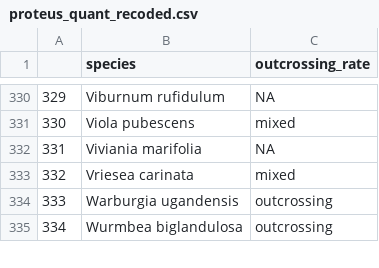
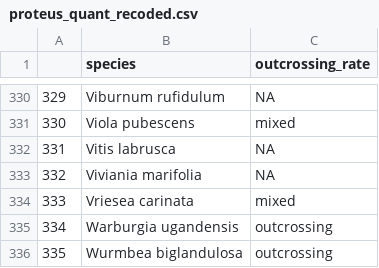
Before and after one commit to divers-it/rs-traitspace, a CSV file: outputs/proteus_quant_recoded.csv, drawn as a sheet; only a part is shown, gaps mark what is left out; addresses are those after the commit; the diff names each change by its address in the sheet, - before the commit and + after, or states it on an @@ line.

```diff
--- a/outputs/proteus_quant_recoded.csv
+++ b/outputs/proteus_quant_recoded.csv
+row 332: 331 | Vitis labrusca | NA
@@ column A renumbered from row 333 down @@
```
Also changed, not shown: outputs/proteus_combined.csv, outputs/proteus_discrete_recoded.csv, 4 other files.
